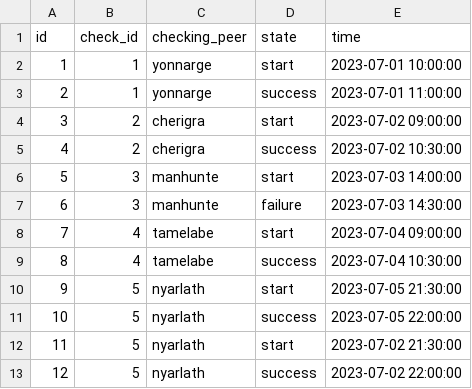
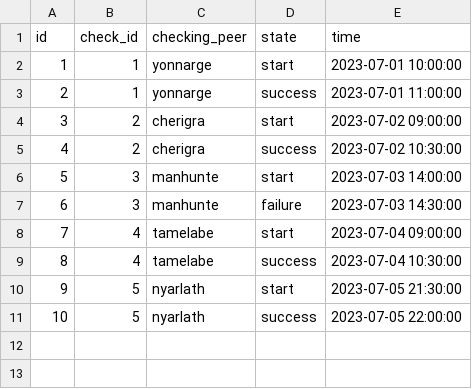
Before and after one commit to tolstenev/SQL_Database_for_School_21, a CSV file: src/data/p2p.csv, drawn as a sheet; the diff names each change by its address in the sheet, - before the commit and + after, or states it on an @@ line.

```diff
--- a/src/data/p2p.csv
+++ b/src/data/p2p.csv
-row 12: 11 | 5 | nyarlath | start | 2023-07-02 21:30:00
-row 13: 12 | 5 | nyarlath | success | 2023-07-02 22:00:00
```
Also changed, not shown: 4 other files.
